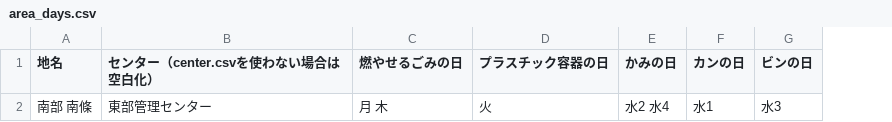
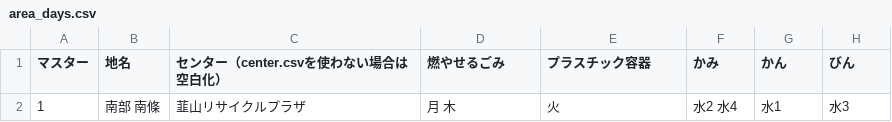
Before and after one commit to izunokuni-hai/izunokuni.5374, a CSV file: data/area_days.csv, drawn as a sheet; addresses are those after the commit; the diff names each change by its address in the sheet, - before the commit and + after, or states it on an @@ line.

Commit message:
Update area_days.csv

```diff
--- a/data/area_days.csv
+++ b/data/area_days.csv
+column A (マスター), row 2: 1
-D1: 燃やせるごみの日
+D1: 燃やせるごみ
-E1: プラスチック容器の日
+E1: プラスチック容器
-F1: かみの日
+F1: かみ
-G1: カンの日
+G1: かん
-H1: ビンの日
+H1: びん
-C2 (センター（center.csvを使わない場合は空白化）): 東部管理センター
+C2 (センター（center.csvを使わない場合は空白化）): 韮山リサイクルプラザ
```
